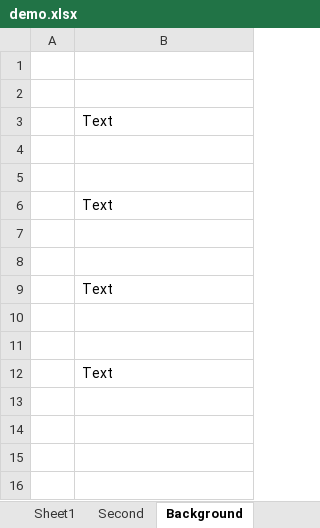
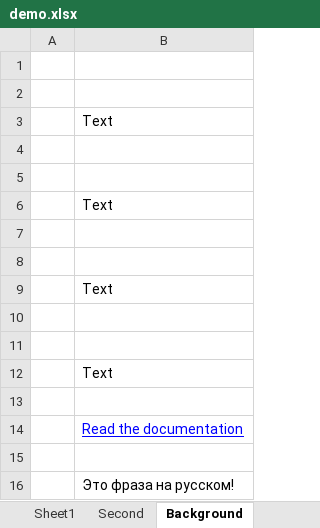
Before and after one commit to maclee99/xlsxwriter, an Excel workbook: demo.xlsx, sheet Background, drawn as a sheet; values as stored, in another font and other column widths than the file's, no borders; the diff names each change by its address in the sheet, - before the commit and + after, or states it on an @@ line.

```diff
--- a/demo.xlsx (sheet Background)
+++ b/demo.xlsx (sheet Background)
+row 13: (empty)
+row 14:  | Read the documentation
+row 15: (empty)
+row 16:  | Это фраза на русском!
```
Also changed, not shown: sheet Sheet1, charts or pictures, 4 other files.
